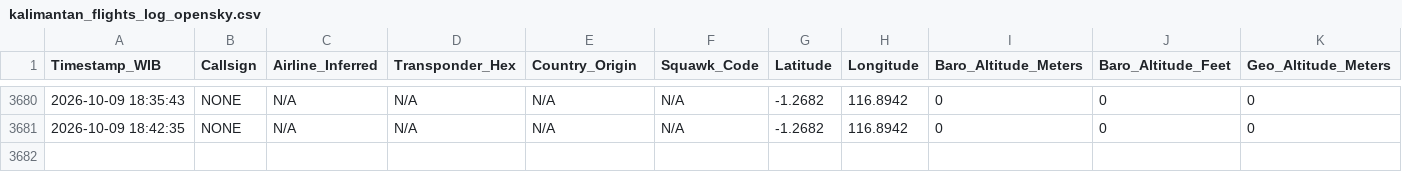
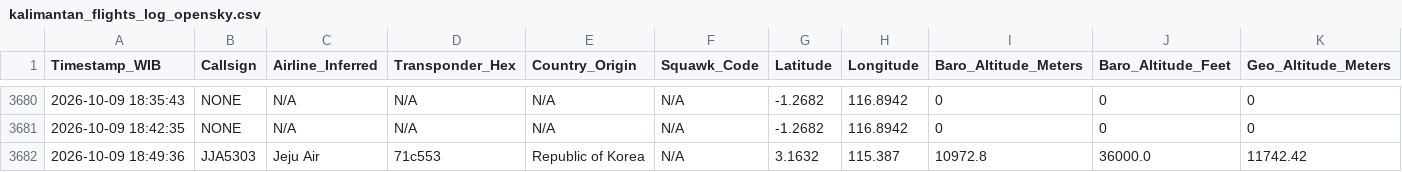
Before and after one commit to metta-kusuma/pekanbaru-air-quality, a CSV file: kalimantan_flights_log_opensky.csv, drawn as a sheet; only a part is shown, gaps mark what is left out; rows hold the shown columns only; the diff names each change by its address in the sheet, - before the commit and + after, or states it on an @@ line.

```diff
--- a/kalimantan_flights_log_opensky.csv
+++ b/kalimantan_flights_log_opensky.csv
+row 3682: 2026-10-09 18:49:36 | JJA5303 | Jeju Air | 71c553 | Republic of Korea | N/A | 3.1632 | 115.387 | 10972.8 | 36000.0 | 11742.42
```
Also changed, not shown: bali_flights_log_opensky.csv, 8 other files.
